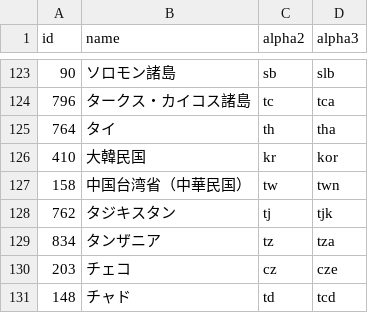
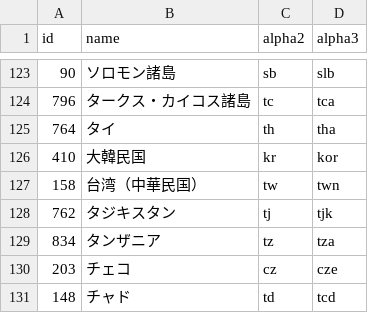
Before and after one commit to stefangabos/world_countries, a CSV file: data/ja/world.csv, drawn as a sheet; only a part is shown, gaps mark what is left out.

```diff
--- a/data/ja/world.csv
+++ b/data/ja/world.csv
@@ -126,3 +126,3 @@ id,name,alpha2,alpha3
 410,大韓民国,kr,kor
-158,中国台湾省（中華民国）,tw,twn
+158,台湾（中華民国）,tw,twn
 762,タジキスタン,tj,tjk
```
Also changed, not shown: data/ar/world.csv, data/fi/world.csv, 41 other files.
